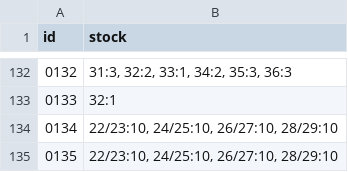
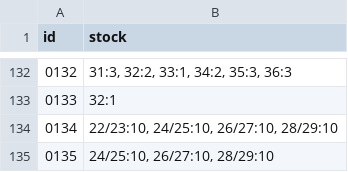
Before and after one commit to ad-ab/boty-boticky, a CSV file: static/boty/stock.csv, drawn as a sheet; only a part is shown, gaps mark what is left out.

Commit message:
Update stock.csv

```diff
--- a/static/boty/stock.csv
+++ b/static/boty/stock.csv
@@ -134,2 +134,2 @@ id|stock
 0134|22/23:10, 24/25:10, 26/27:10, 28/29:10
-0135|22/23:10, 24/25:10, 26/27:10, 28/29:10
+0135|24/25:10, 26/27:10, 28/29:10
```
